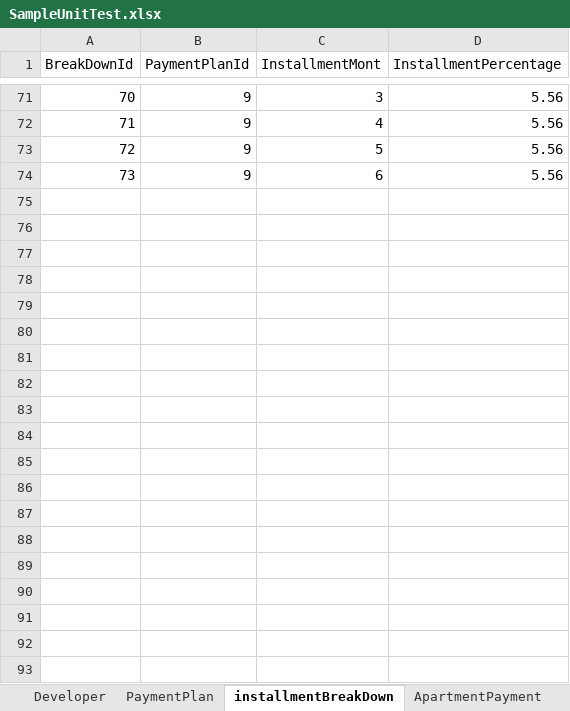
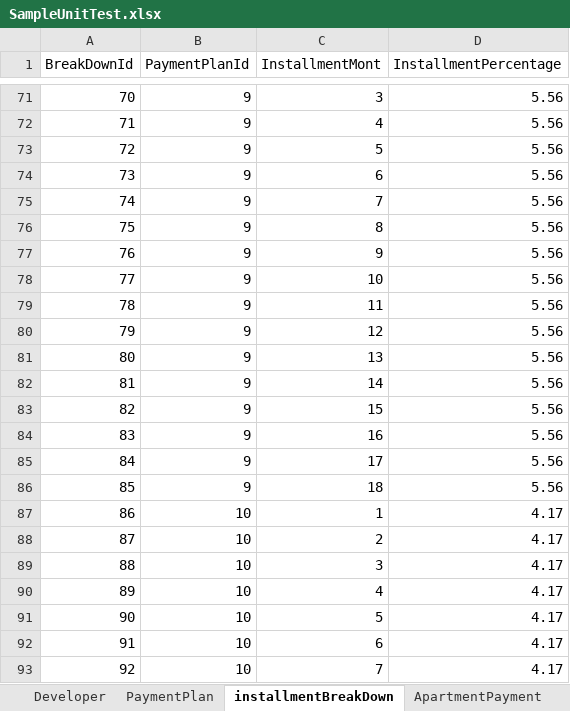
Before and after one commit to kgamal369/OdaWebApi, an Excel workbook: Documentation/SampleUnitTest.xlsx, sheet installmentBreakDown, drawn as a sheet; only a part is shown, gaps mark what is left out; values as stored, in another font and other column widths than the file's, no borders; the diff covers the shown part only; the diff names each change by its address in the sheet, - before the commit and + after, or states it on an @@ line.

```diff
--- a/Documentation/SampleUnitTest.xlsx (sheet installmentBreakDown)
+++ b/Documentation/SampleUnitTest.xlsx (sheet installmentBreakDown)
+row 75: 74 | 9 | 7 | 5.56
+row 76: 75 | 9 | 8 | 5.56
+row 77: 76 | 9 | 9 | 5.56
+row 78: 77 | 9 | 10 | 5.56
+row 79: 78 | 9 | 11 | 5.56
+row 80: 79 | 9 | 12 | 5.56
+row 81: 80 | 9 | 13 | 5.56
+row 82: 81 | 9 | 14 | 5.56
+row 83: 82 | 9 | 15 | 5.56
+row 84: 83 | 9 | 16 | 5.56
+row 85: 84 | 9 | 17 | 5.56
+row 86: 85 | 9 | 18 | 5.56
+row 87: 86 | 10 | 1 | 4.17
+row 88: 87 | 10 | 2 | 4.17
+row 89: 88 | 10 | 3 | 4.17
+row 90: 89 | 10 | 4 | 4.17
+row 91: 90 | 10 | 5 | 4.17
+row 92: 91 | 10 | 6 | 4.17
+row 93: 92 | 10 | 7 | 4.17
```
Also changed, not shown: 161 added rows elsewhere in this sheet, 3 other files.
